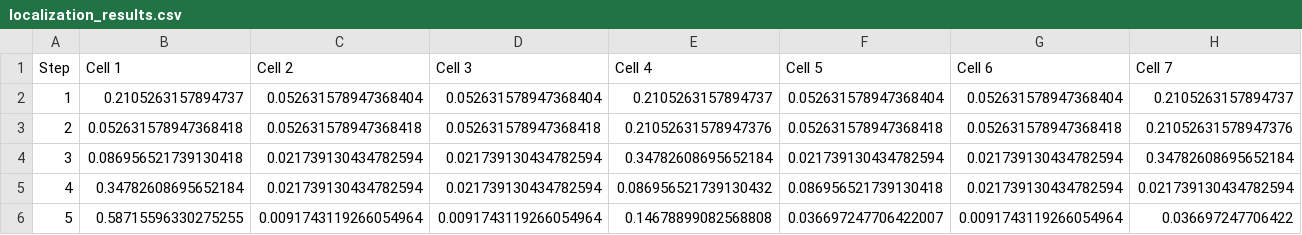
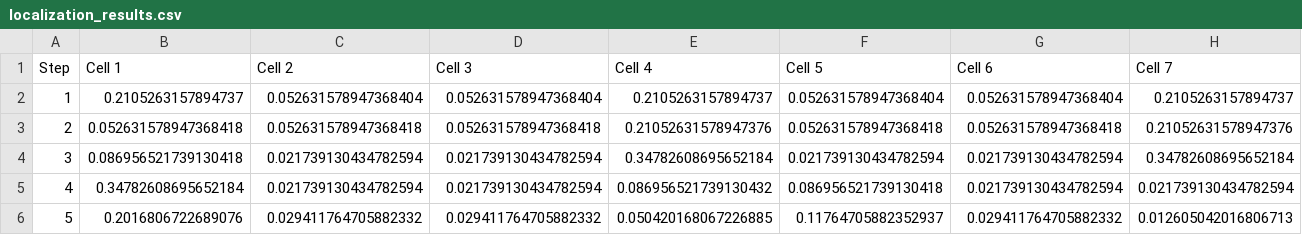
Before and after one commit to markus-senger/ARS-ROS-Exercises, a CSV file: src/exercise-002/localization_results.csv, drawn as a sheet; only a part is shown; the diff covers the shown part only; the diff names each change by its address in the sheet, - before the commit and + after, or states it on an @@ line.

```diff
--- a/src/exercise-002/localization_results.csv
+++ b/src/exercise-002/localization_results.csv
-B6 (Cell 1): 0.58715596330275255
+B6 (Cell 1): 0.2016806722689076
-C6 (Cell 2): 0.0091743119266054964
+C6 (Cell 2): 0.029411764705882332
-D6 (Cell 3): 0.0091743119266054964
+D6 (Cell 3): 0.029411764705882332
-E6 (Cell 4): 0.14678899082568808
+E6 (Cell 4): 0.050420168067226885
-F6 (Cell 5): 0.036697247706422007
+F6 (Cell 5): 0.11764705882352937
-G6 (Cell 6): 0.0091743119266054964
+G6 (Cell 6): 0.029411764705882332
-H6 (Cell 7): 0.036697247706422
+H6 (Cell 7): 0.012605042016806713
```
Also changed, not shown: 3 edited cells elsewhere in this file, 1 other file.
